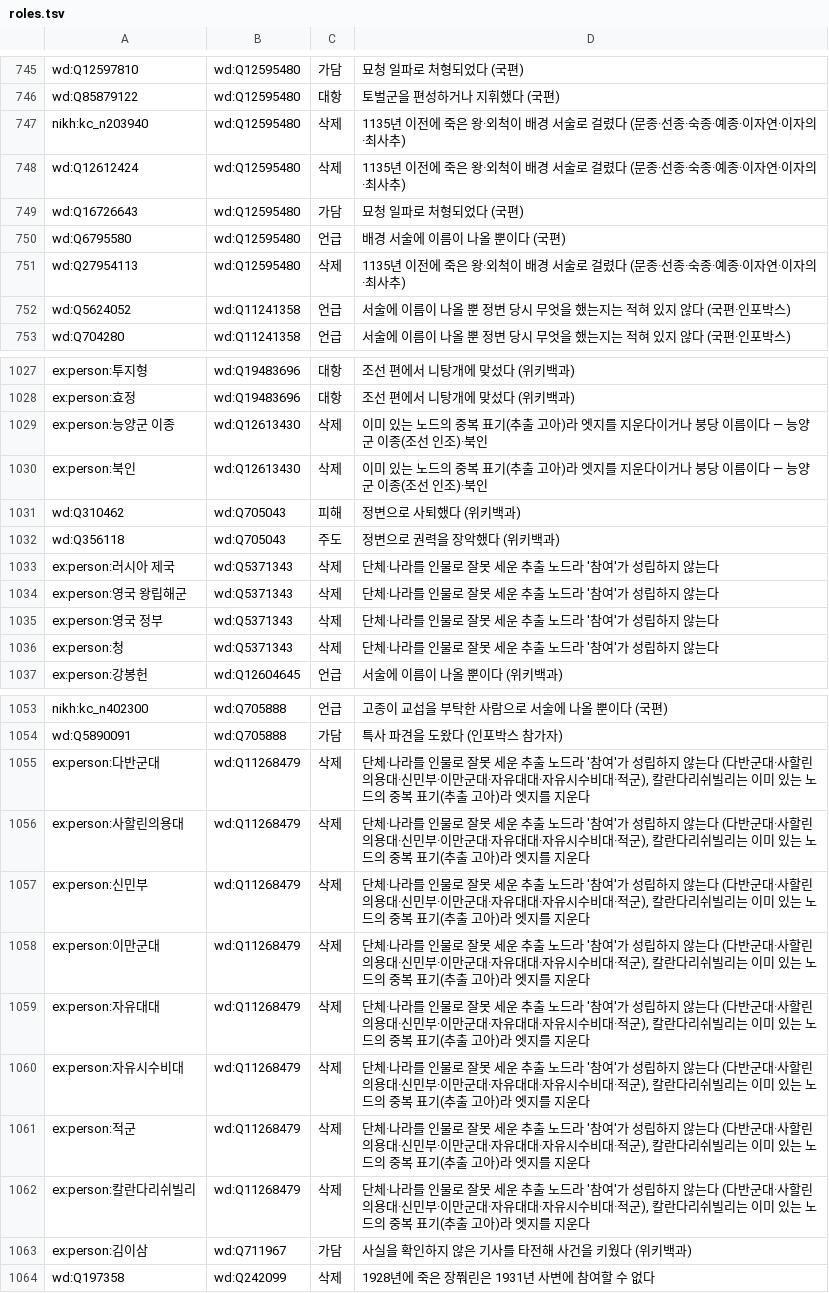
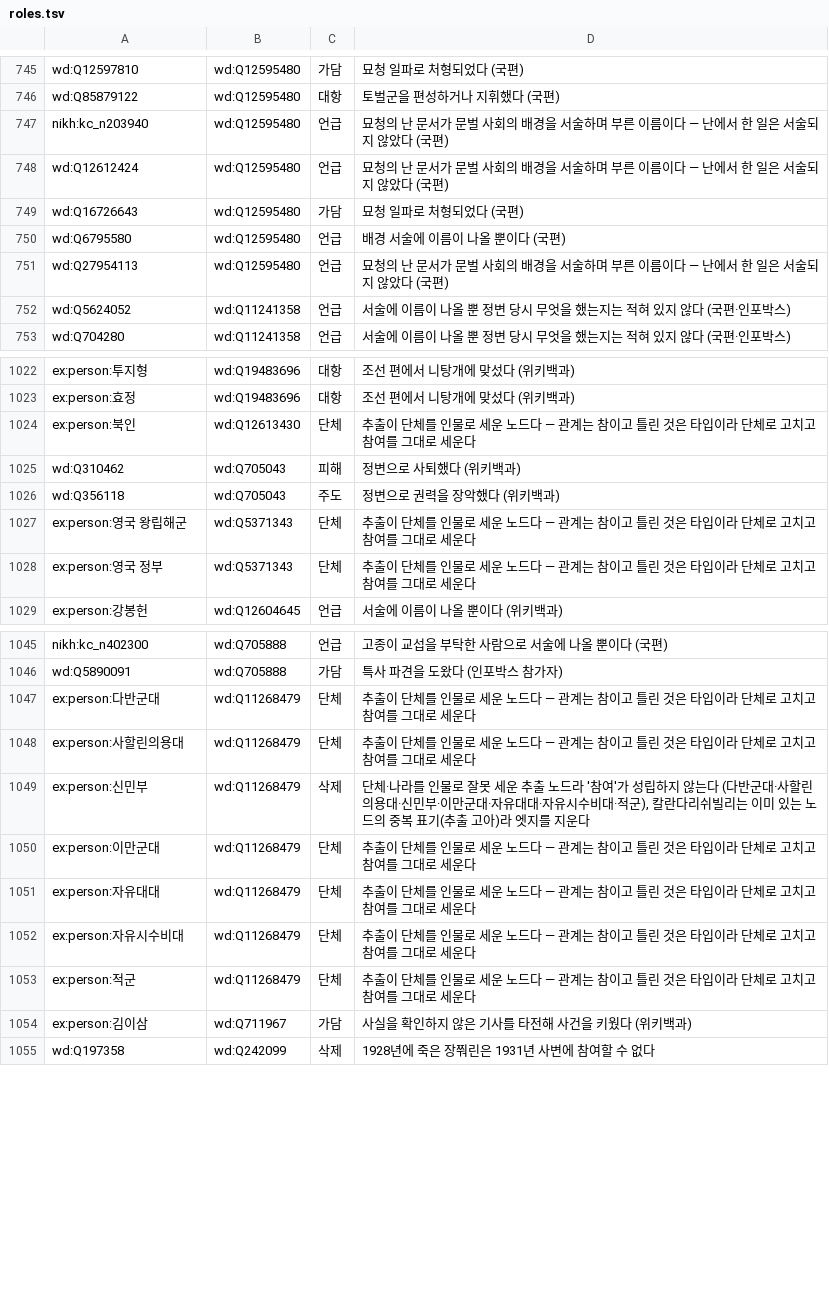
Before and after one commit to eungene0204/histgraph, a TSV file: data/roles.tsv, drawn as a sheet; only a part is shown, gaps mark what is left out; the diff covers the shown part only.

```diff
--- a/data/roles.tsv
+++ b/data/roles.tsv
@@ -746,7 +746,7 @@ wd:Q12597810	wd:Q12595480	가담	묘청 일파로 처형되었다 (국편)
 wd:Q85879122	wd:Q12595480	대항	토벌군을 편성하거나 지휘했다 (국편)
-nikh:kc_n203940	wd:Q12595480	삭제	1135년 이전에 죽은 왕·외척이 배경 서술로 걸렸다 (문종·선종·숙종·예종·이자연·이자의·최사추)
-wd:Q12612424	wd:Q12595480	삭제	1135년 이전에 죽은 왕·외척이 배경 서술로 걸렸다 (문종·선종·숙종·예종·이자연·이자의·최사추)
+nikh:kc_n203940	wd:Q12595480	언급	묘청의 난 문서가 문벌 사회의 배경을 서술하며 부른 이름이다 — 난에서 한 일은 서술되지 않았다 (국편)
+wd:Q12612424	wd:Q12595480	언급	묘청의 난 문서가 문벌 사회의 배경을 서술하며 부른 이름이다 — 난에서 한 일은 서술되지 않았다 (국편)
 wd:Q16726643	wd:Q12595480	가담	묘청 일파로 처형되었다 (국편)
 wd:Q6795580	wd:Q12595480	언급	배경 서술에 이름이 나올 뿐이다 (국편)
-wd:Q27954113	wd:Q12595480	삭제	1135년 이전에 죽은 왕·외척이 배경 서술로 걸렸다 (문종·선종·숙종·예종·이자연·이자의·최사추)
+wd:Q27954113	wd:Q12595480	언급	묘청의 난 문서가 문벌 사회의 배경을 서술하며 부른 이름이다 — 난에서 한 일은 서술되지 않았다 (국편)
 wd:Q5624052	wd:Q11241358	언급	서술에 이름이 나올 뿐 정변 당시 무엇을 했는지는 적혀 있지 않다 (국편·인포박스)
@@ -1028,10 +1023,7 @@ ex:person:투지형	wd:Q19483696	대항	조선 편에서 니탕개에 맞섰다
 ex:person:효정	wd:Q19483696	대항	조선 편에서 니탕개에 맞섰다 (위키백과)
-ex:person:능양군 이종	wd:Q12613430	삭제	이미 있는 노드의 중복 표기(추출 고아)라 엣지를 지운다이거나 붕당 이름이다 — 능양군 이종(조선 인조)·북인
-ex:person:북인	wd:Q12613430	삭제	이미 있는 노드의 중복 표기(추출 고아)라 엣지를 지운다이거나 붕당 이름이다 — 능양군 이종(조선 인조)·북인
+ex:person:북인	wd:Q12613430	단체	추출이 단체를 인물로 세운 노드다 — 관계는 참이고 틀린 것은 타입이라 단체로 고치고 참여를 그대로 세운다
 wd:Q310462	wd:Q705043	피해	정변으로 사퇴했다 (위키백과)
 wd:Q356118	wd:Q705043	주도	정변으로 권력을 장악했다 (위키백과)
-ex:person:러시아 제국	wd:Q5371343	삭제	단체·나라를 인물로 잘못 세운 추출 노드라 '참여'가 성립하지 않는다
-ex:person:영국 왕립해군	wd:Q5371343	삭제	단체·나라를 인물로 잘못 세운 추출 노드라 '참여'가 성립하지 않는다
-ex:person:영국 정부	wd:Q5371343	삭제	단체·나라를 인물로 잘못 세운 추출 노드라 '참여'가 성립하지 않는다
-ex:person:청	wd:Q5371343	삭제	단체·나라를 인물로 잘못 세운 추출 노드라 '참여'가 성립하지 않는다
+ex:person:영국 왕립해군	wd:Q5371343	단체	추출이 단체를 인물로 세운 노드다 — 관계는 참이고 틀린 것은 타입이라 단체로 고치고 참여를 그대로 세운다
+ex:person:영국 정부	wd:Q5371343	단체	추출이 단체를 인물로 세운 노드다 — 관계는 참이고 틀린 것은 타입이라 단체로 고치고 참여를 그대로 세운다
 ex:person:강봉헌	wd:Q12604645	언급	서술에 이름이 나올 뿐이다 (위키백과)
@@ -1054,10 +1046,9 @@ nikh:kc_n402300	wd:Q705888	언급	고종이 교섭을 부탁한 사람으로 서
 wd:Q5890091	wd:Q705888	가담	특사 파견을 도왔다 (인포박스 참가자)
-ex:person:다반군대	wd:Q11268479	삭제	단체·나라를 인물로 잘못 세운 추출 노드라 '참여'가 성립하지 않는다 (다반군대·사할린의용대·신민부·이만군대·자유대대·자유시수비대·적군), 칼란다리쉬빌리는 이미 있는 노드의 중복 표기(추출 고아)라 엣지를 지운다
-ex:person:사할린의용대	wd:Q11268479	삭제	단체·나라를 인물로 잘못 세운 추출 노드라 '참여'가 성립하지 않는다 (다반군대·사할린의용대·신민부·이만군대·자유대대·자유시수비대·적군), 칼란다리쉬빌리는 이미 있는 노드의 중복 표기(추출 고아)라 엣지를 지운다
+ex:person:다반군대	wd:Q11268479	단체	추출이 단체를 인물로 세운 노드다 — 관계는 참이고 틀린 것은 타입이라 단체로 고치고 참여를 그대로 세운다
+ex:person:사할린의용대	wd:Q11268479	단체	추출이 단체를 인물로 세운 노드다 — 관계는 참이고 틀린 것은 타입이라 단체로 고치고 참여를 그대로 세운다
 ex:person:신민부	wd:Q11268479	삭제	단체·나라를 인물로 잘못 세운 추출 노드라 '참여'가 성립하지 않는다 (다반군대·사할린의용대·신민부·이만군대·자유대대·자유시수비대·적군), 칼란다리쉬빌리는 이미 있는 노드의 중복 표기(추출 고아)라 엣지를 지운다
-ex:person:이만군대	wd:Q11268479	삭제	단체·나라를 인물로 잘못 세운 추출 노드라 '참여'가 성립하지 않는다 (다반군대·사할린의용대·신민부·이만군대·자유대대·자유시수비대·적군), 칼란다리쉬빌리는 이미 있는 노드의 중복 표기(추출 고아)라 엣지를 지운다
-ex:person:자유대대	wd:Q11268479	삭제	단체·나라를 인물로 잘못 세운 추출 노드라 '참여'가 성립하지 않는다 (다반군대·사할린의용대·신민부·이만군대·자유대대·자유시수비대·적군), 칼란다리쉬빌리는 이미 있는 노드의 중복 표기(추출 고아)라 엣지를 지운다
-ex:person:자유시수비대	wd:Q11268479	삭제	단체·나라를 인물로 잘못 세운 추출 노드라 '참여'가 성립하지 않는다 (다반군대·사할린의용대·신민부·이만군대·자유대대·자유시수비대·적군), 칼란다리쉬빌리는 이미 있는 노드의 중복 표기(추출 고아)라 엣지를 지운다
-ex:person:적군	wd:Q11268479	삭제	단체·나라를 인물로 잘못 세운 추출 노드라 '참여'가 성립하지 않는다 (다반군대·사할린의용대·신민부·이만군대·자유대대·자유시수비대·적군), 칼란다리쉬빌리는 이미 있는 노드의 중복 표기(추출 고아)라 엣지를 지운다
-ex:person:칼란다리쉬빌리	wd:Q11268479	삭제	단체·나라를 인물로 잘못 세운 추출 노드라 '참여'가 성립하지 않는다 (다반군대·사할린의용대·신민부·이만군대·자유대대·자유시수비대·적군), 칼란다리쉬빌리는 이미 있는 노드의 중복 표기(추출 고아)라 엣지를 지운다
+ex:person:이만군대	wd:Q11268479	단체	추출이 단체를 인물로 세운 노드다 — 관계는 참이고 틀린 것은 타입이라 단체로 고치고 참여를 그대로 세운다
+ex:person:자유대대	wd:Q11268479	단체	추출이 단체를 인물로 세운 노드다 — 관계는 참이고 틀린 것은 타입이라 단체로 고치고 참여를 그대로 세운다
+ex:person:자유시수비대	wd:Q11268479	단체	추출이 단체를 인물로 세운 노드다 — 관계는 참이고 틀린 것은 타입이라 단체로 고치고 참여를 그대로 세운다
+ex:person:적군	wd:Q11268479	단체	추출이 단체를 인물로 세운 노드다 — 관계는 참이고 틀린 것은 타입이라 단체로 고치고 참여를 그대로 세운다
 ex:person:김이삼	wd:Q711967	가담	사실을 확인하지 않은 기사를 타전해 사건을 키웠다 (위키백과)
```
Also changed, not shown: 3 added rows, 5 removed rows and 46 edited cells elsewhere in this file, data/duplicates.tsv, 12 other files.
